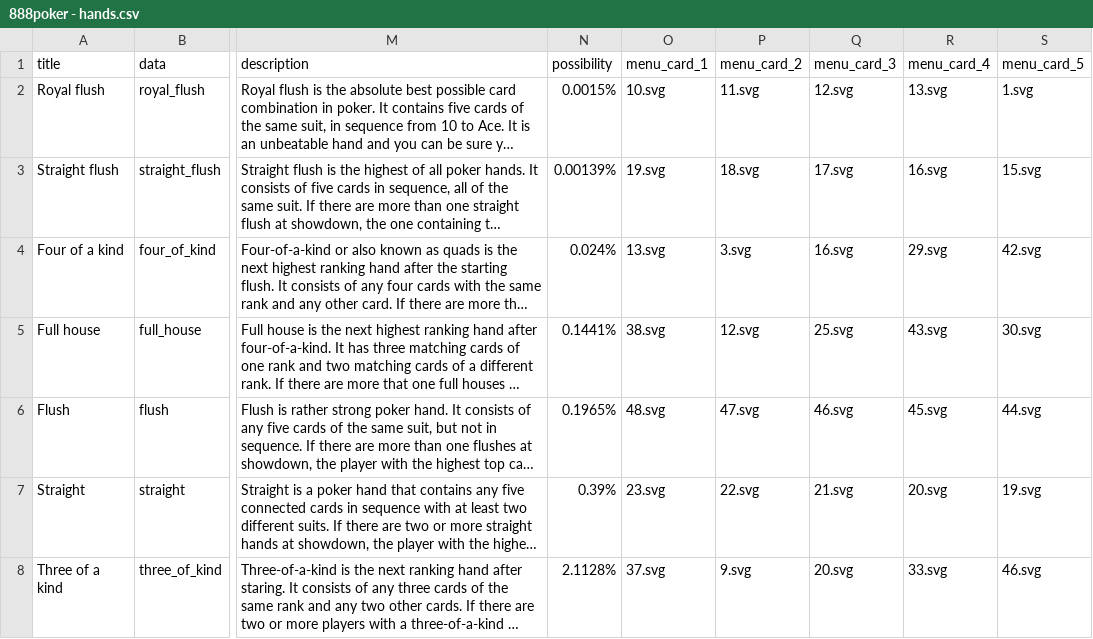
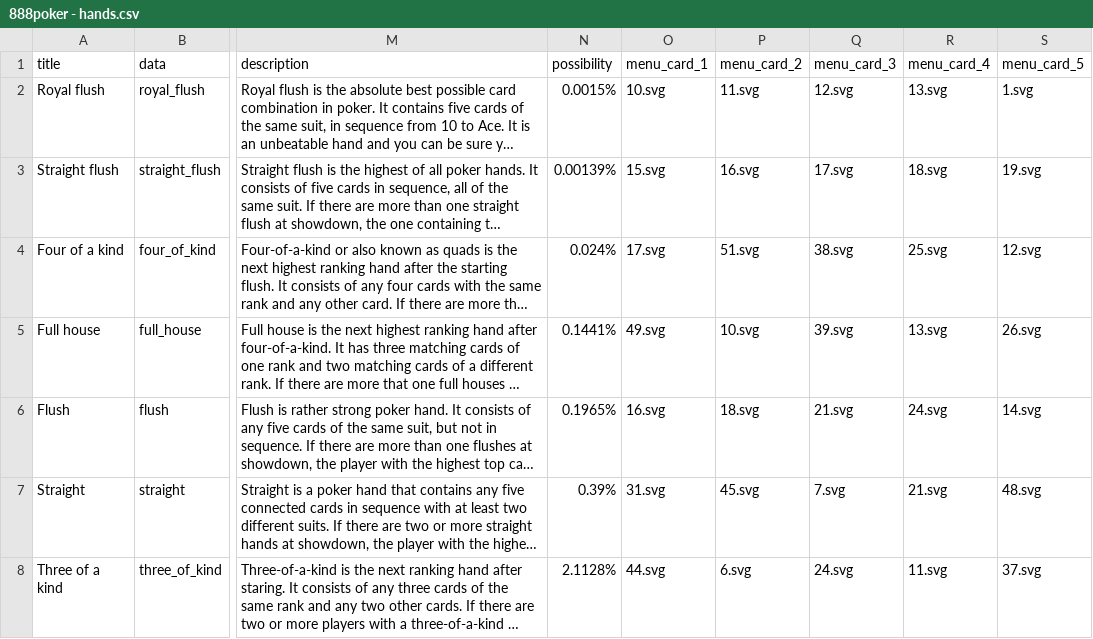
Before and after one commit to tapatun2005/the-game, a CSV file: src/data/888poker - hands.csv, drawn as a sheet; only a part is shown, gaps mark what is left out; long unchanged cells end in …; the diff covers the shown part only; the diff names each change by its address in the sheet, - before the commit and + after, or states it on an @@ line.

Commit message:
new poker hands

```diff
--- a/src/data/888poker - hands.csv
+++ b/src/data/888poker - hands.csv
-O3 (menu_card_1): 19.svg
+O3 (menu_card_1): 15.svg
-P3 (menu_card_2): 18.svg
+P3 (menu_card_2): 16.svg
-R3 (menu_card_4): 16.svg
+R3 (menu_card_4): 18.svg
-S3 (menu_card_5): 15.svg
+S3 (menu_card_5): 19.svg
-O4 (menu_card_1): 13.svg
+O4 (menu_card_1): 17.svg
-P4 (menu_card_2): 3.svg
+P4 (menu_card_2): 51.svg
-Q4 (menu_card_3): 16.svg
+Q4 (menu_card_3): 38.svg
-R4 (menu_card_4): 29.svg
+R4 (menu_card_4): 25.svg
-S4 (menu_card_5): 42.svg
+S4 (menu_card_5): 12.svg
-O5 (menu_card_1): 38.svg
+O5 (menu_card_1): 49.svg
-P5 (menu_card_2): 12.svg
+P5 (menu_card_2): 10.svg
-Q5 (menu_card_3): 25.svg
+Q5 (menu_card_3): 39.svg
-R5 (menu_card_4): 43.svg
+R5 (menu_card_4): 13.svg
-S5 (menu_card_5): 30.svg
+S5 (menu_card_5): 26.svg
-O6 (menu_card_1): 48.svg
+O6 (menu_card_1): 16.svg
-P6 (menu_card_2): 47.svg
+P6 (menu_card_2): 18.svg
-Q6 (menu_card_3): 46.svg
+Q6 (menu_card_3): 21.svg
-R6 (menu_card_4): 45.svg
+R6 (menu_card_4): 24.svg
-S6 (menu_card_5): 44.svg
+S6 (menu_card_5): 14.svg
-O7 (menu_card_1): 23.svg
+O7 (menu_card_1): 31.svg
-P7 (menu_card_2): 22.svg
+P7 (menu_card_2): 45.svg
-Q7 (menu_card_3): 21.svg
+Q7 (menu_card_3): 7.svg
-R7 (menu_card_4): 20.svg
+R7 (menu_card_4): 21.svg
-S7 (menu_card_5): 19.svg
+S7 (menu_card_5): 48.svg
-O8 (menu_card_1): 37.svg
+O8 (menu_card_1): 44.svg
-P8 (menu_card_2): 9.svg
+P8 (menu_card_2): 6.svg
-Q8 (menu_card_3): 20.svg
+Q8 (menu_card_3): 24.svg
-R8 (menu_card_4): 33.svg
+R8 (menu_card_4): 11.svg
-S8 (menu_card_5): 46.svg
+S8 (menu_card_5): 37.svg
```
Also changed, not shown: 15 edited cells elsewhere in this file, 5 other files.
